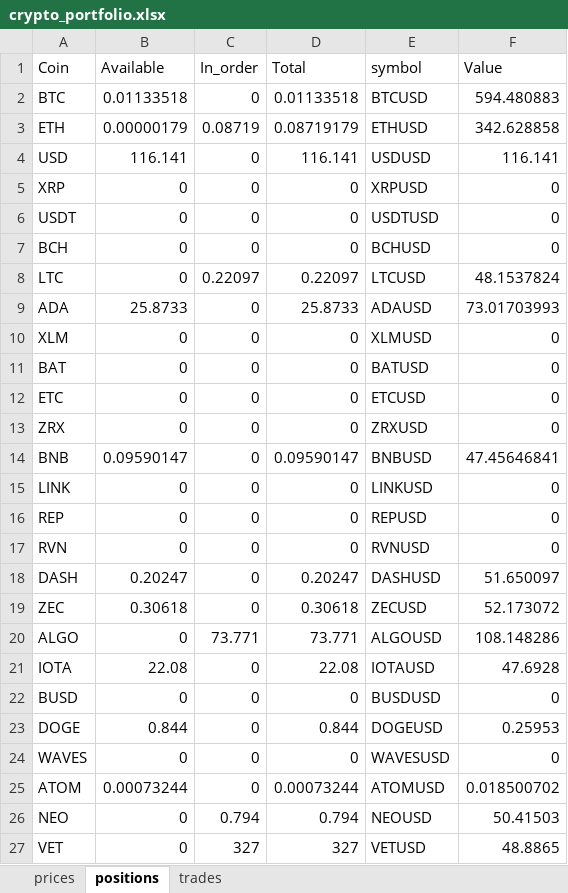
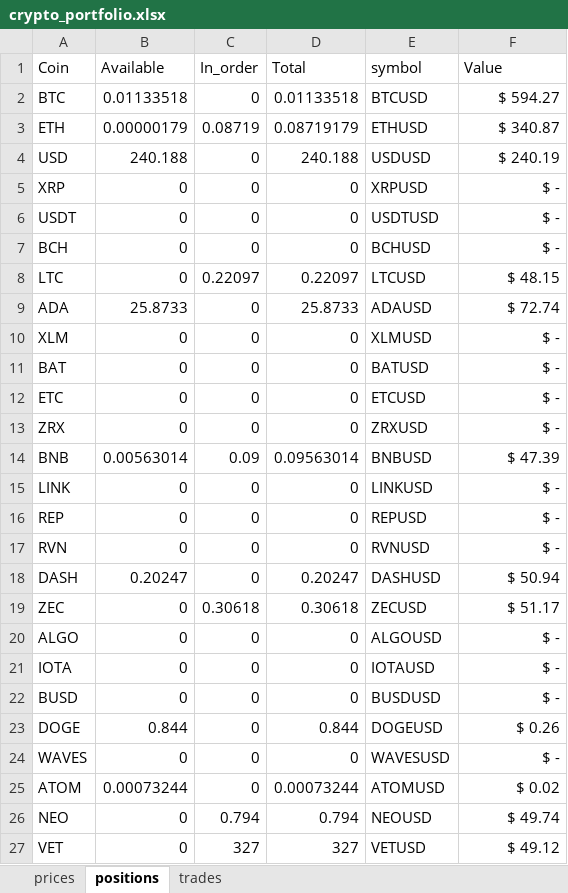
Before and after one commit to befitz/Crypto_Bin, an Excel workbook: Bin_Port/crypto_portfolio.xlsx, sheet positions, drawn as a sheet; only a part is shown; values as stored, in another font and other column widths than the file's, no borders; the diff covers the shown part only; the diff names each change by its address in the sheet, - before the commit and + after, or states it on an @@ line.

```diff
--- a/Bin_Port/crypto_portfolio.xlsx (sheet positions)
+++ b/Bin_Port/crypto_portfolio.xlsx (sheet positions)
-F2 (Value): 594.480883
+F2 (Value): $ 594.27
-F3 (Value): 342.628858
+F3 (Value): $ 340.87
-B4 (Available): 116.141
+B4 (Available): 240.188
-D4 (Total): 116.141
+D4 (Total): 240.188
-F4 (Value): 116.141
+F4 (Value): $ 240.19
-F5:F7 (Value): 0
+F5:F7 (Value): $ -
-F8 (Value): 48.1537824
+F8 (Value): $ 48.15
-F9 (Value): 73.01703993
+F9 (Value): $ 72.74
-F10:F13 (Value): 0
+F10:F13 (Value): $ -
-B14 (Available): 0.09590147
+B14 (Available): 0.00563014
-C14 (In_order): 0
+C14 (In_order): 0.09
-D14 (Total): 0.09590147
+D14 (Total): 0.09563014
-F14 (Value): 47.45646841
+F14 (Value): $ 47.39
-F15:F17 (Value): 0
+F15:F17 (Value): $ -
-F18 (Value): 51.650097
+F18 (Value): $ 50.94
-B19 (Available): 0.30618
+B19 (Available): 0
-C19 (In_order): 0
+C19 (In_order): 0.30618
-F19 (Value): 52.173072
+F19 (Value): $ 51.17
-C20 (In_order): 73.771
+C20 (In_order): 0
-D20 (Total): 73.771
+D20 (Total): 0
-F20 (Value): 108.148286
+F20 (Value): $ -
-B21 (Available): 22.08
+B21 (Available): 0
-D21 (Total): 22.08
+D21 (Total): 0
-F21 (Value): 47.6928
+F21 (Value): $ -
-F22 (Value): 0
+F22 (Value): $ -
-F23 (Value): 0.25953
+F23 (Value): $ 0.26
-F24 (Value): 0
+F24 (Value): $ -
-F25 (Value): 0.018500702
+F25 (Value): $ 0.02
-F26 (Value): 50.41503
+F26 (Value): $ 49.74
-F27 (Value): 48.8865
+F27 (Value): $ 49.12
```
Also changed, not shown: 42 edited cells elsewhere in this sheet, sheet trades, sheet prices.
